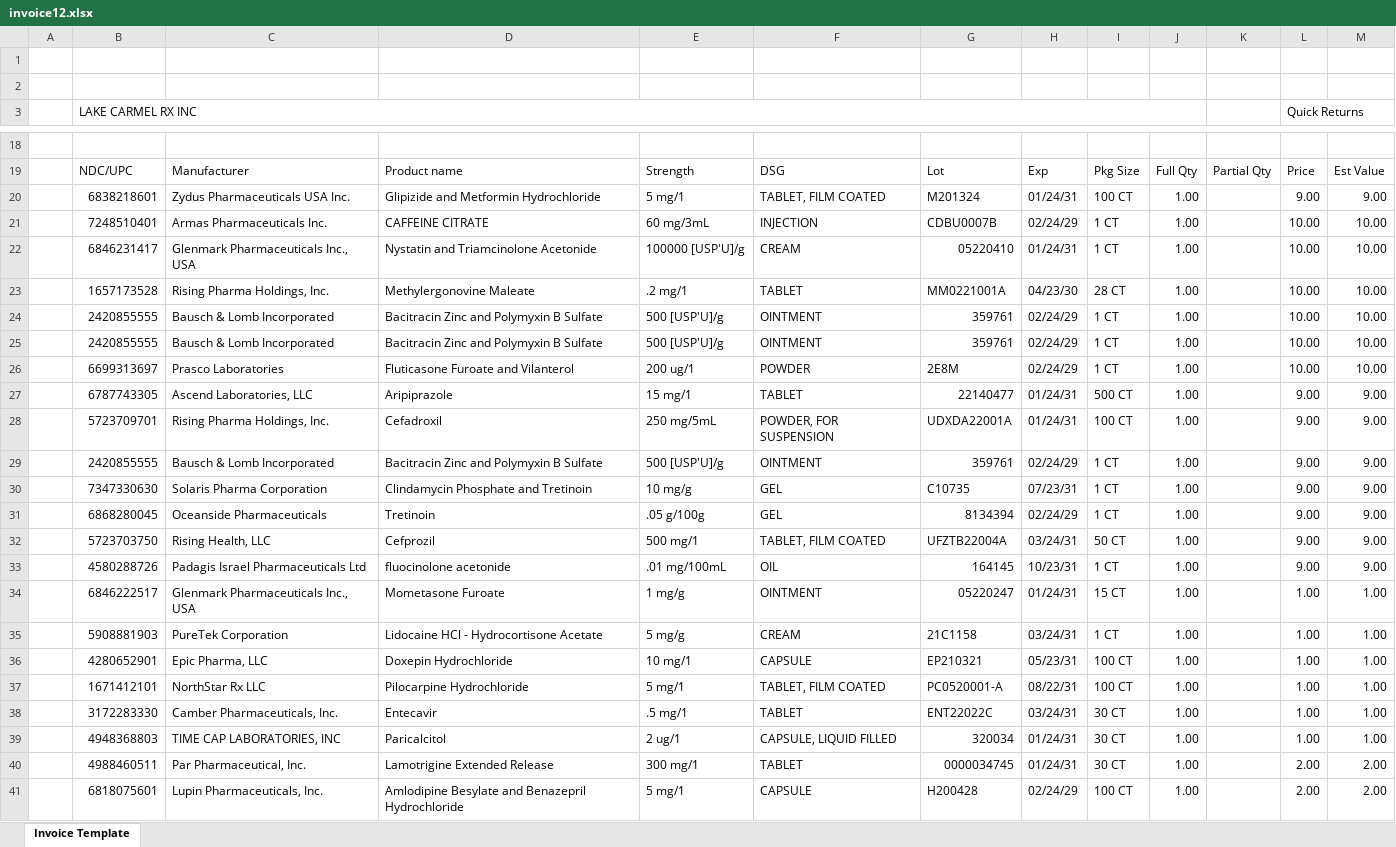
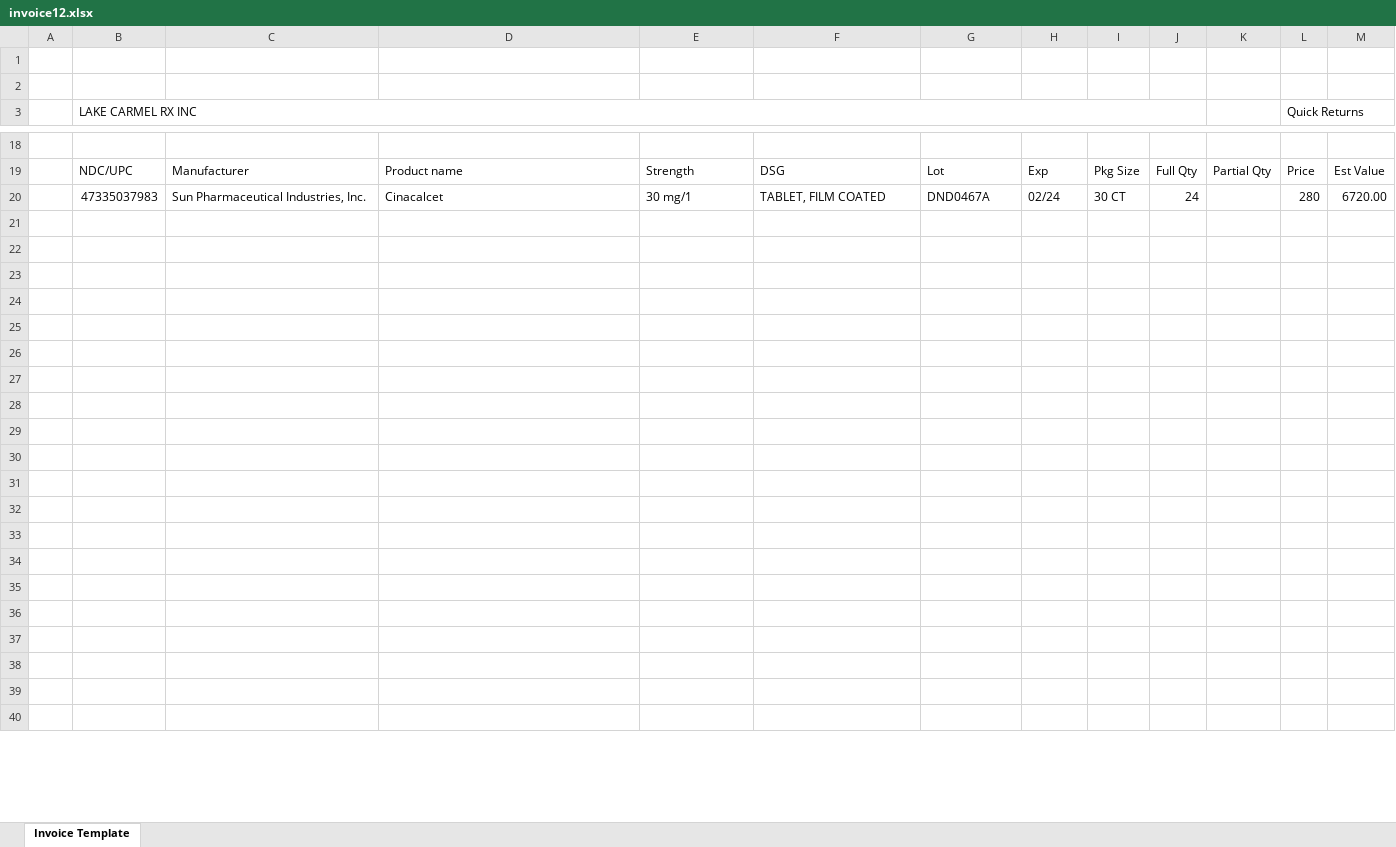
Before and after one commit to vamsi920/T3-front, an Excel workbook: docs/invoice12.xlsx, sheet Invoice Template, drawn as a sheet; only a part is shown, gaps mark what is left out; values as stored, in another font and other column widths than the file's, no cell formats; removed rows and columns are numbered as before the commit, all else as after; the diff covers the shown part only; the diff names each change by its address in the sheet, - before the commit and + after, or states it on an @@ line.

```diff
--- a/docs/invoice12.xlsx (sheet Invoice Template)
+++ b/docs/invoice12.xlsx (sheet Invoice Template)
-row 20:  | 6838218601 | Zydus Pharmaceuticals USA Inc. | Glipizide and Metformin Hydrochloride | 5 mg/1 | TABLET, FILM COATED | M201324 | 01/24/31 | 100 CT | 1.00 |  | 9.00 | 9.00
-row 21:  | 7248510401 | Armas Pharmaceuticals Inc. | CAFFEINE CITRATE | 60 mg/3mL | INJECTION | CDBU0007B | 02/24/29 | 1 CT | 1.00 |  | 10.00 | 10.00
+row 20:  | 47335037983 | Sun Pharmaceutical Industries, Inc. | Cinacalcet | 30 mg/1 | TABLET, FILM COATED | DND0467A | 02/24 | 30 CT | 24 |  | 280 | 6720.00
-row 21:  | 6846231417 | Glenmark Pharmaceuticals Inc., USA | Nystatin and Triamcinolone Acetonide | 100000 [USP'U]/g | CREAM | 05220410 | 01/24/31 | 1 CT | 1.00 |  | 10.00 | 10.00
+row 21: (empty)
-row 22:  | 1657173528 | Rising Pharma Holdings, Inc. | Methylergonovine Maleate | .2 mg/1 | TABLET | MM0221001A | 04/23/30 | 28 CT | 1.00 |  | 10.00 | 10.00
+row 22: (empty)
-row 23:  | 2420855555 | Bausch & Lomb Incorporated | Bacitracin Zinc and Polymyxin B Sulfate | 500 [USP'U]/g | OINTMENT | 359761 | 02/24/29 | 1 CT | 1.00 |  | 10.00 | 10.00
+row 23: (empty)
-row 24:  | 2420855555 | Bausch & Lomb Incorporated | Bacitracin Zinc and Polymyxin B Sulfate | 500 [USP'U]/g | OINTMENT | 359761 | 02/24/29 | 1 CT | 1.00 |  | 10.00 | 10.00
+row 24: (empty)
-row 25:  | 6699313697 | Prasco Laboratories | Fluticasone Furoate and Vilanterol | 200 ug/1 | POWDER | 2E8M | 02/24/29 | 1 CT | 1.00 |  | 10.00 | 10.00
+row 25: (empty)
-row 26:  | 6787743305 | Ascend Laboratories, LLC | Aripiprazole | 15 mg/1 | TABLET | 22140477 | 01/24/31 | 500 CT | 1.00 |  | 9.00 | 9.00
+row 26: (empty)
-row 27:  | 5723709701 | Rising Pharma Holdings, Inc. | Cefadroxil | 250 mg/5mL | POWDER, FOR SUSPENSION | UDXDA22001A | 01/24/31 | 100 CT | 1.00 |  | 9.00 | 9.00
+row 27: (empty)
-row 28:  | 2420855555 | Bausch & Lomb Incorporated | Bacitracin Zinc and Polymyxin B Sulfate | 500 [USP'U]/g | OINTMENT | 359761 | 02/24/29 | 1 CT | 1.00 |  | 9.00 | 9.00
+row 28: (empty)
-row 29:  | 7347330630 | Solaris Pharma Corporation | Clindamycin Phosphate and Tretinoin | 10 mg/g | GEL | C10735 | 07/23/31 | 1 CT | 1.00 |  | 9.00 | 9.00
+row 29: (empty)
-row 30:  | 6868280045 | Oceanside Pharmaceuticals | Tretinoin | .05 g/100g | GEL | 8134394 | 02/24/29 | 1 CT | 1.00 |  | 9.00 | 9.00
+row 30: (empty)
-row 31:  | 5723703750 | Rising Health, LLC | Cefprozil | 500 mg/1 | TABLET, FILM COATED | UFZTB22004A | 03/24/31 | 50 CT | 1.00 |  | 9.00 | 9.00
+row 31: (empty)
-row 32:  | 4580288726 | Padagis Israel Pharmaceuticals Ltd | fluocinolone acetonide | .01 mg/100mL | OIL | 164145 | 10/23/31 | 1 CT | 1.00 |  | 9.00 | 9.00
+row 32: (empty)
-row 33:  | 6846222517 | Glenmark Pharmaceuticals Inc., USA | Mometasone Furoate | 1 mg/g | OINTMENT | 05220247 | 01/24/31 | 15 CT | 1.00 |  | 1.00 | 1.00
+row 33: (empty)
-row 34:  | 5908881903 | PureTek Corporation | Lidocaine HCl - Hydrocortisone Acetate | 5 mg/g | CREAM | 21C1158 | 03/24/31 | 1 CT | 1.00 |  | 1.00 | 1.00
+row 34: (empty)
-row 35:  | 4280652901 | Epic Pharma, LLC | Doxepin Hydrochloride | 10 mg/1 | CAPSULE | EP210321 | 05/23/31 | 100 CT | 1.00 |  | 1.00 | 1.00
+row 35: (empty)
-row 36:  | 1671412101 | NorthStar Rx LLC | Pilocarpine Hydrochloride | 5 mg/1 | TABLET, FILM COATED | PC0520001-A | 08/22/31 | 100 CT | 1.00 |  | 1.00 | 1.00
+row 36: (empty)
-row 37:  | 3172283330 | Camber Pharmaceuticals, Inc. | Entecavir | .5 mg/1 | TABLET | ENT22022C | 03/24/31 | 30 CT | 1.00 |  | 1.00 | 1.00
+row 37: (empty)
-row 38:  | 4948368803 | TIME CAP LABORATORIES, INC | Paricalcitol | 2 ug/1 | CAPSULE, LIQUID FILLED | 320034 | 01/24/31 | 30 CT | 1.00 |  | 1.00 | 1.00
+row 38: (empty)
-row 39:  | 4988460511 | Par Pharmaceutical, Inc. | Lamotrigine Extended Release | 300 mg/1 | TABLET | 0000034745 | 01/24/31 | 30 CT | 1.00 |  | 2.00 | 2.00
+row 39: (empty)
-row 40:  | 6818075601 | Lupin Pharmaceuticals, Inc. | Amlodipine Besylate and Benazepril Hydrochloride | 5 mg/1 | CAPSULE | H200428 | 02/24/29 | 100 CT | 1.00 |  | 2.00 | 2.00
+row 40: (empty)
```
Also changed, not shown: 1 added row and 464 edited cells elsewhere in this sheet, cell formats, docs/report1.xlsx, 6 other files.
